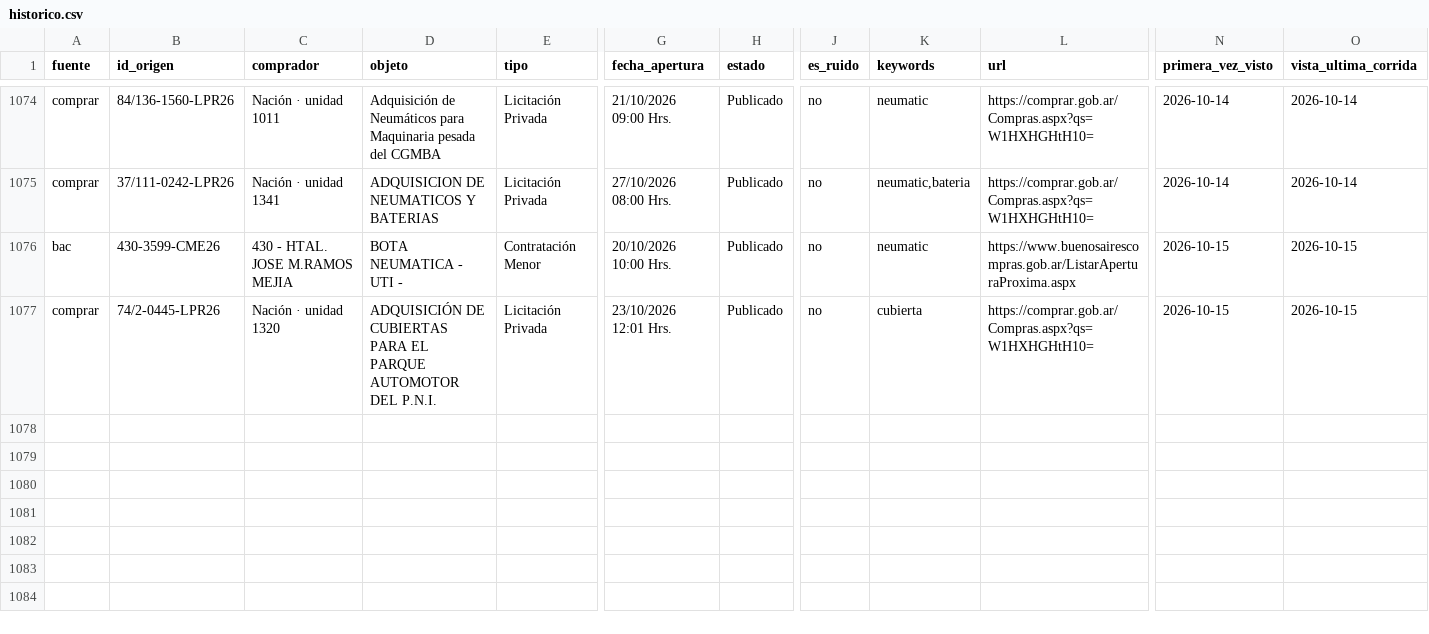
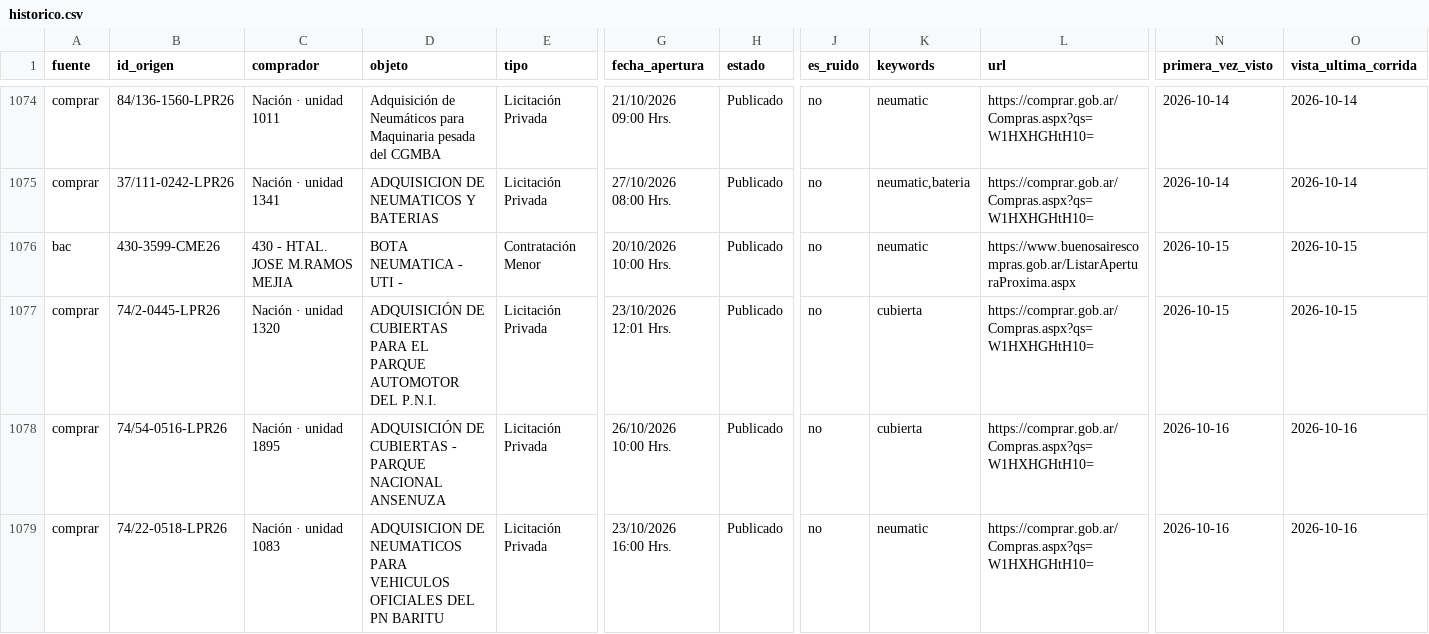
Before and after one commit to Santino530/radar-licitaciones, a CSV file: data/historico.csv, drawn as a sheet; only a part is shown, gaps mark what is left out; rows hold the shown columns only; the diff names each change by its address in the sheet, - before the commit and + after, or states it on an @@ line.

Commit message:
Radar: corrida 2026-10-16 19:18 UTC

```diff
--- a/data/historico.csv
+++ b/data/historico.csv
+row 1078: comprar | 74/54-0516-LPR26 | Nación · unidad 1895 | ADQUISICIÓN DE CUBIERTAS - PARQUE NACIONAL ANSENUZA | Licitación Privada | 26/10/2026 10:00 Hrs. | Publicado | no | cubierta | https://comprar.gob.ar/Compras.aspx?qs=W1HXHGHtH10= | 2026-10-16 | 2026-10-16
+row 1079: comprar | 74/22-0518-LPR26 | Nación · unidad 1083 | ADQUISICION DE NEUMATICOS PARA VEHICULOS OFICIALES DEL PN BARITU | Licitación Privada | 23/10/2026 16:00 Hrs. | Publicado | no | neumatic | https://comprar.gob.ar/Compras.aspx?qs=W1HXHGHtH10= | 2026-10-16 | 2026-10-16
```
Also changed, not shown: data/radar_sin_verificar.csv, 2 other files.
